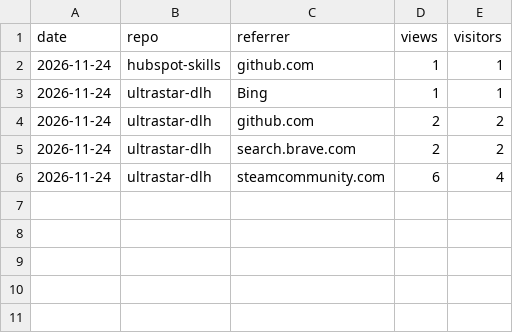
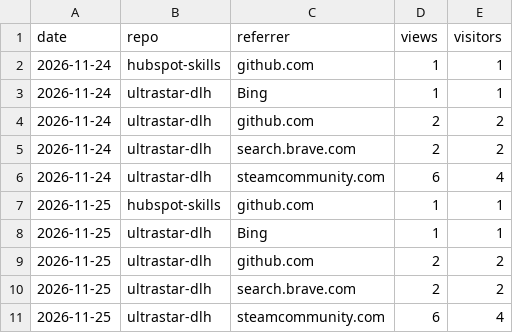
Before and after one commit to normannormalmann/normannormalmann.github.io, a CSV file: data/referrers.csv, drawn as a sheet.

```diff
--- a/data/referrers.csv
+++ b/data/referrers.csv
@@ -6 +6,6 @@ date,repo,referrer,views,visitors
 2026-11-24,ultrastar-dlh,steamcommunity.com,6,4
+2026-11-25,hubspot-skills,github.com,1,1
+2026-11-25,ultrastar-dlh,Bing,1,1
+2026-11-25,ultrastar-dlh,github.com,2,2
+2026-11-25,ultrastar-dlh,search.brave.com,2,2
+2026-11-25,ultrastar-dlh,steamcommunity.com,6,4
```
Also changed, not shown: data/assets.csv, data/paths.csv, 4 other files.
